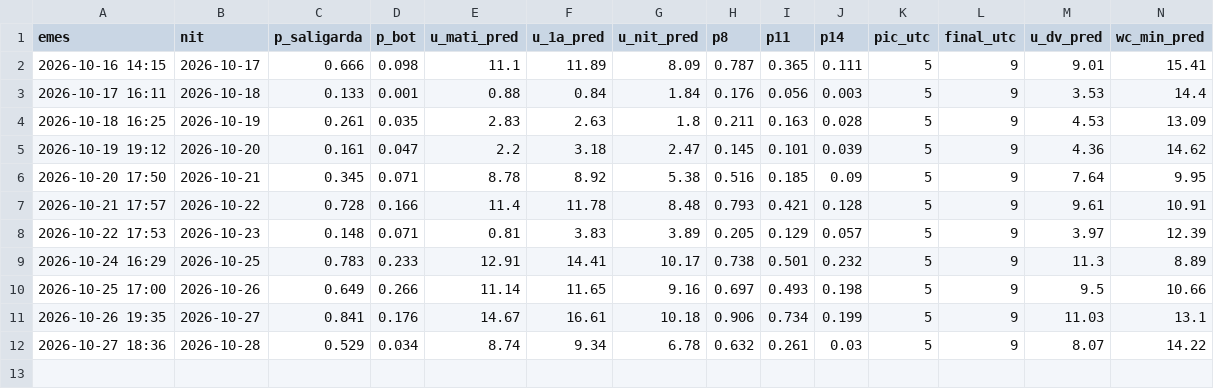
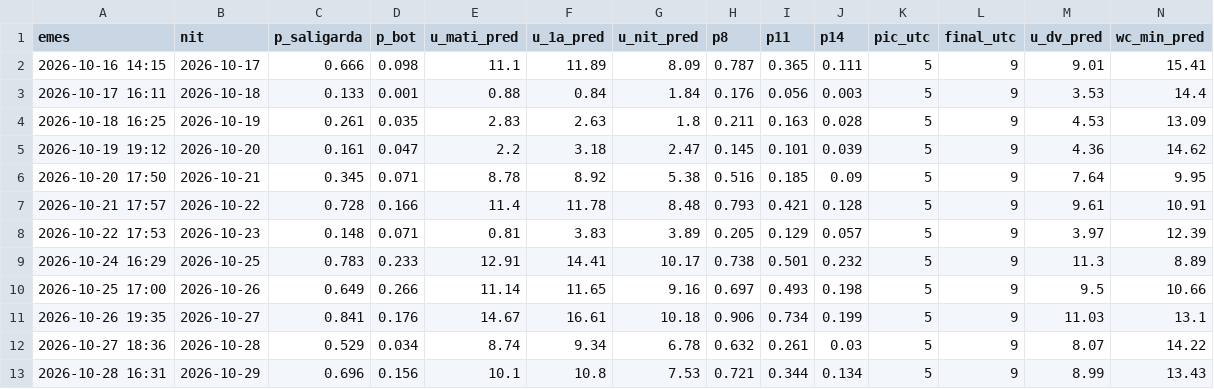
Before and after one commit to adriabarbeta/saligarda, a CSV file: derived/pronostics.csv, drawn as a sheet; only a part is shown; rows hold the shown columns only; the diff names each change by its address in the sheet, - before the commit and + after, or states it on an @@ line.

```diff
--- a/derived/pronostics.csv
+++ b/derived/pronostics.csv
+row 13: 2026-10-28 16:31 | 2026-10-29 | 0.696 | 0.156 | 10.1 | 10.8 | 7.53 | 0.721 | 0.344 | 0.134 | 5 | 9 | 8.99 | 13.43
```
Also changed, not shown: derived/posts_x.csv, 4 other files.
